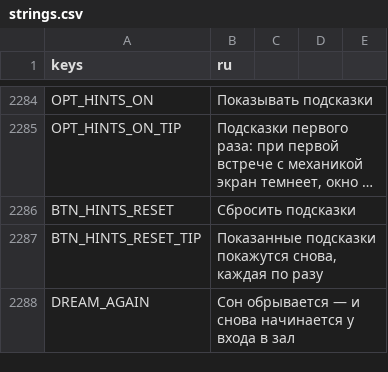
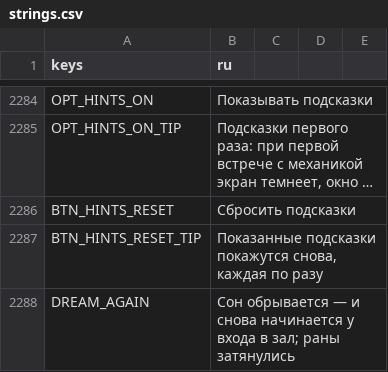
Before and after one commit to rapotekhin/dnd_llm, a CSV file: game/localization/strings.csv, drawn as a sheet; only a part is shown, gaps mark what is left out; long unchanged cells end in ….

```diff
--- a/game/localization/strings.csv
+++ b/game/localization/strings.csv
@@ -2291,2 +2291,2 @@ BTN_HINTS_RESET,Сбросить подсказки
 BTN_HINTS_RESET_TIP,"Показанные подсказки покажутся снова, каждая по разу"
-DREAM_AGAIN,Сон обрывается — и снова начинается у входа в зал
+DREAM_AGAIN,Сон обрывается — и снова начинается у входа в зал; раны затянулись
```
Also changed, not shown: 30 other files.
